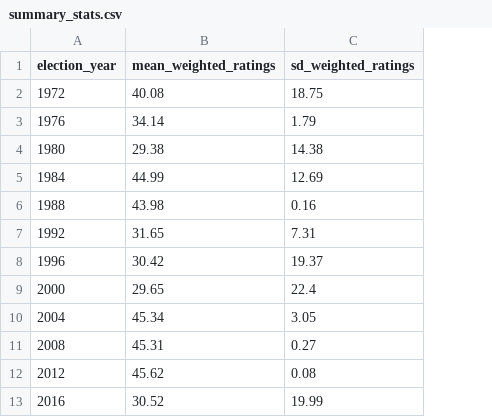
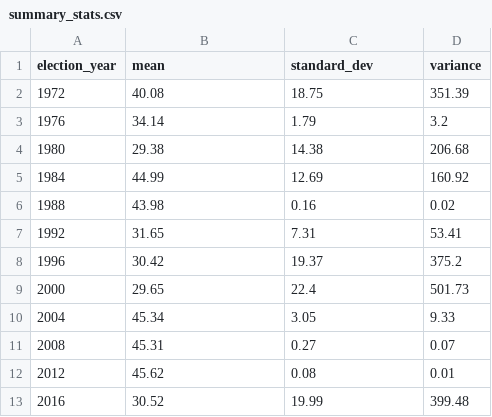
Before and after one commit to Kaylan-W/electoral-competitiveness-poli_381, a CSV file: data/summary_stats.csv, drawn as a sheet; the diff names each change by its address in the sheet, - before the commit and + after, or states it on an @@ line.

```diff
--- a/data/summary_stats.csv
+++ b/data/summary_stats.csv
+column D (variance), rows 2-13: 351.39 | 3.2 | 206.68 | 160.92 | 0.02 | 53.41 | 375.2 | 501.73 | 9.33 | 0.07 | 0.01 | 399.48
-B1: mean_weighted_ratings
+B1: mean
-C1: sd_weighted_ratings
+C1: standard_dev
```
Also changed, not shown: 5 other files.
